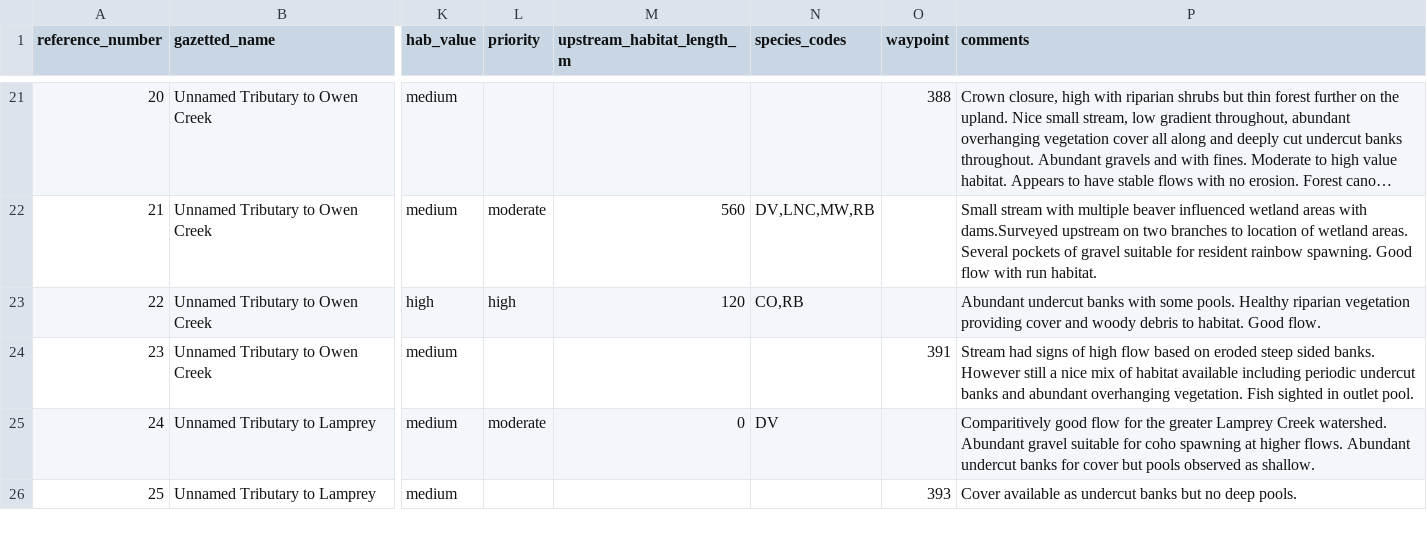
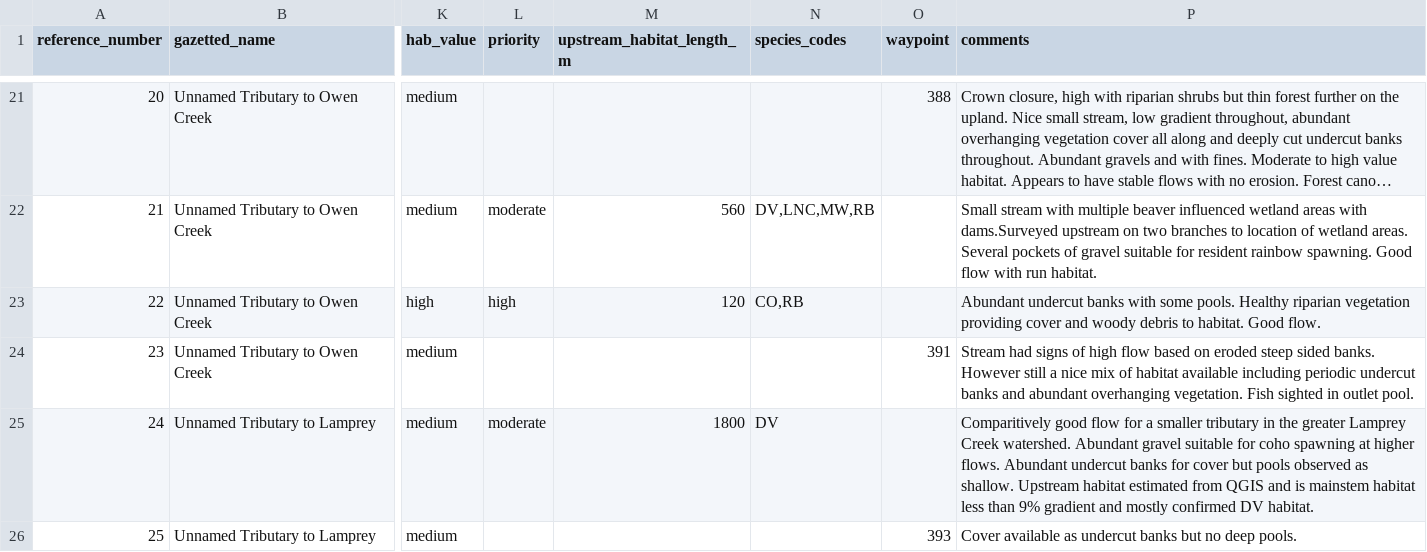
Before and after one commit to lucy-schick/fish_passage_skeena_2021_reporting, a CSV file: data/habitat_confirmations_priorities.csv, drawn as a sheet; only a part is shown, gaps mark what is left out; long unchanged cells end in …; the diff covers the shown part only; the diff names each change by its address in the sheet, - before the commit and + after, or states it on an @@ line.

Commit message:
close #38 and update a pile of comments

```diff
--- a/data/habitat_confirmations_priorities.csv
+++ b/data/habitat_confirmations_priorities.csv
-M25 (upstream_habitat_length_m): 0
+M25 (upstream_habitat_length_m): 1800
-P25 (comments): …flow for the greater Lamprey Creek watershed. Abundant gravel suitable for coho spawning at higher flows. Abundant undercut banks for cover but pools observed as shallow.
+P25 (comments): …flow for a smaller tributary in the greater Lamprey Creek watershed. Abundant gravel suitable for coho spawning at higher flows. Abundant undercut banks for cover but pools observed as shallow. Upstream habitat estimated from QGIS and is mainstem habitat less than 9% gradient and mostly confirmed DV habitat.
```
Also changed, not shown: 7 edited cells elsewhere in this file.
